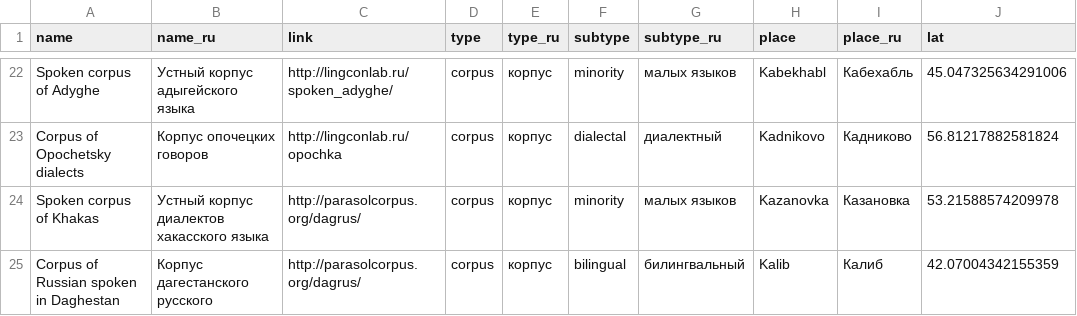
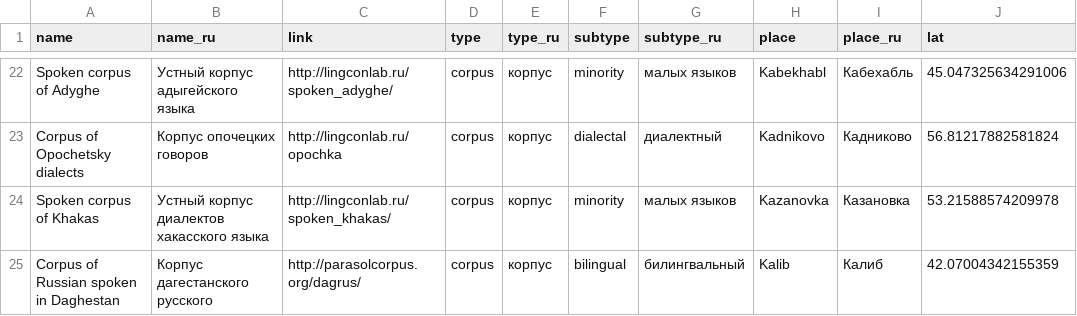
Before and after one commit to timtim1342/LABsite_input, a TSV file: data/corpora_villages.tsv, drawn as a sheet; only a part is shown, gaps mark what is left out; the diff covers the shown part only; the diff names each change by its address in the sheet, - before the commit and + after, or states it on an @@ line.

```diff
--- a/data/corpora_villages.tsv
+++ b/data/corpora_villages.tsv
-C24 (link): http://parasolcorpus.org/dagrus/
+C24 (link): http://lingconlab.ru/spoken_khakas/
```
Also changed, not shown: 1 added row and 4 edited cells elsewhere in this file, 4 other files.
